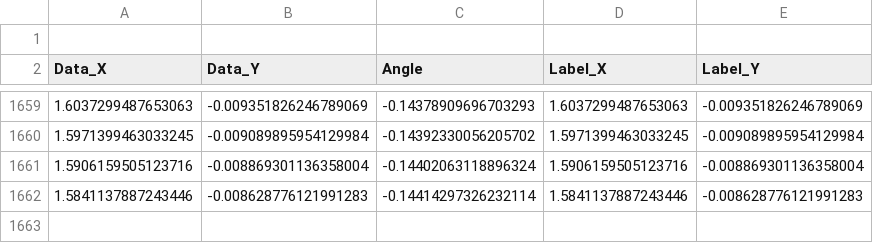
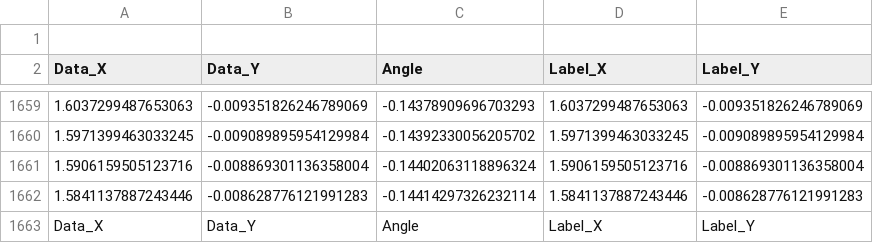
Before and after one commit to HusseinLezzaik/Deep-Learning-for-Multi-Robotics, a CSV file: Two Robots Topology Graph/Consensus Algorithm/robot1.csv, drawn as a sheet; only a part is shown, gaps mark what is left out; the diff names each change by its address in the sheet, - before the commit and + after, or states it on an @@ line.

```diff
--- a/Two Robots Topology Graph/Consensus Algorithm/robot1.csv
+++ b/Two Robots Topology Graph/Consensus Algorithm/robot1.csv
+row 1663: Data_X | Data_Y | Angle | Label_X | Label_Y
```
Also changed, not shown: Two Robots Topology Graph/Consensus Algorithm/robot2.csv, 3 other files.
